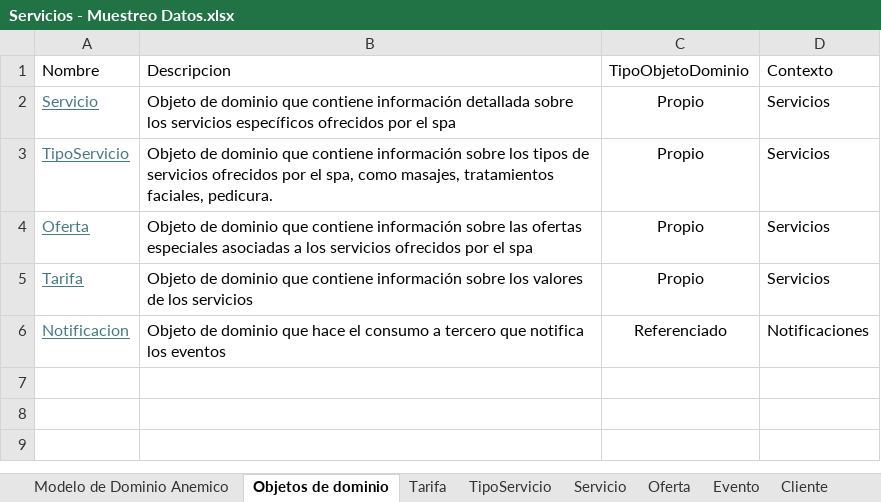
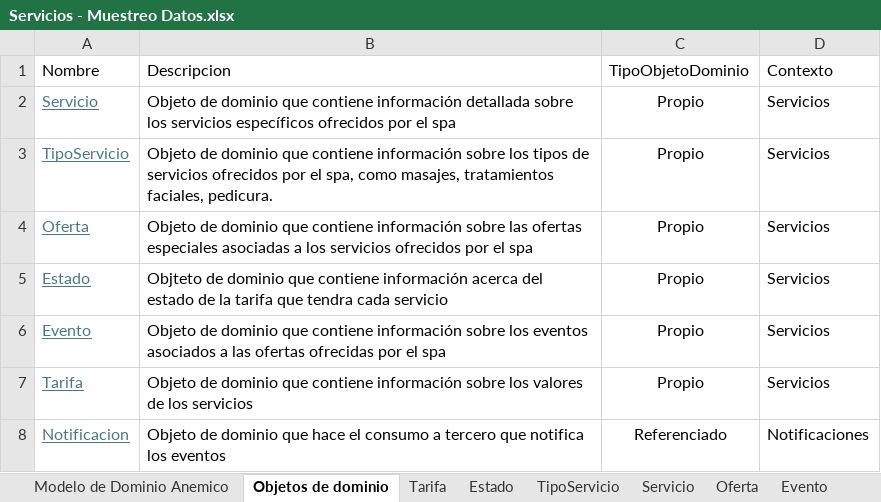
Before and after one commit to cristianospina/DOO, an Excel workbook: SpaOnline/ModeloDominio/Servicios - Muestreo Datos.xlsx, sheet Objetos de dominio, drawn as a sheet; values as stored, in another font and other column widths than the file's, no borders; the diff names each change by its address in the sheet, - before the commit and + after, or states it on an @@ line.

```diff
--- a/SpaOnline/ModeloDominio/Servicios - Muestreo Datos.xlsx (sheet Objetos de dominio)
+++ b/SpaOnline/ModeloDominio/Servicios - Muestreo Datos.xlsx (sheet Objetos de dominio)
+sheet tab: Estado
+row 5: Estado | Objteto de dominio que contiene información acerca del estado de la tarifa que tendra cada servicio | Propio | Servicios
+row 6: Evento | Objeto de dominio que contiene información sobre los eventos asociados a las ofertas ofrecidas por el spa | Propio | Servicios
```
Also changed, not shown: sheet Tarifa, sheet Evento, sheet Oferta, sheet Servicio, other sheet tabs, formulas that keep their value, charts or pictures, 2 other files.
